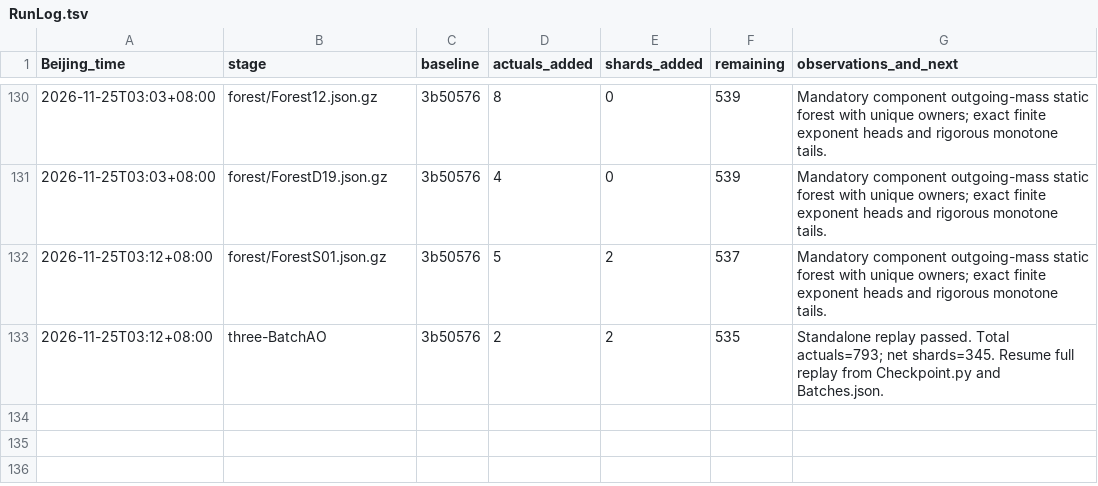
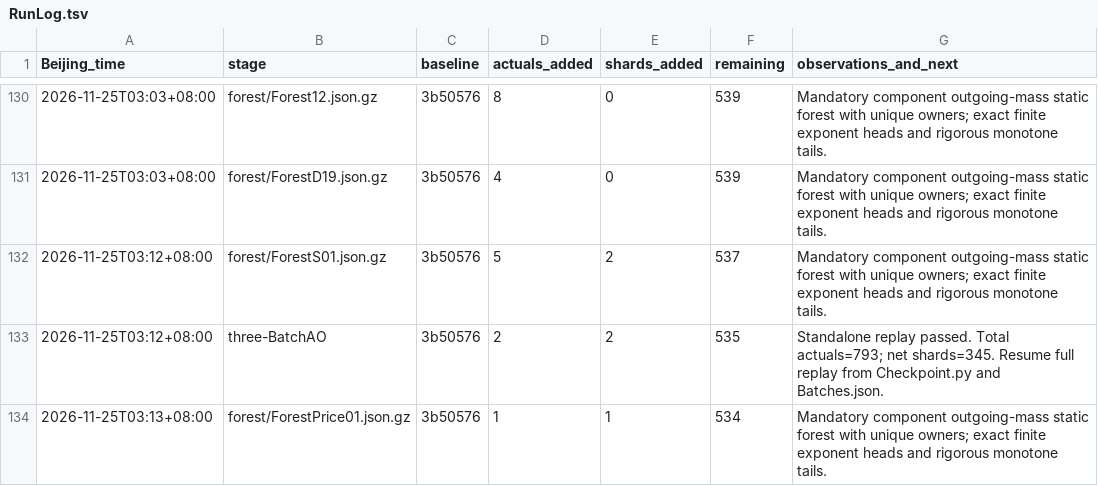
Before and after one commit to stormwhip/PerfectNumbers, a TSV file: Research/NightMerge/RunLog.tsv, drawn as a sheet; only a part is shown, gaps mark what is left out; the diff names each change by its address in the sheet, - before the commit and + after, or states it on an @@ line.

Commit message:
Checkpoint certified disjoint-sigma forest ForestPrice01.json.gz: 1 actuals, 1 shards

```diff
--- a/Research/NightMerge/RunLog.tsv
+++ b/Research/NightMerge/RunLog.tsv
+row 134: 2026-11-25T03:13+08:00 | forest/ForestPrice01.json.gz | 3b50576 | 1 | 1 | 534 | Mandatory component outgoing-mass static forest with unique owners; exact finite exponent heads and rigorous monotone tails.
```
Also changed, not shown: 3 other files.
